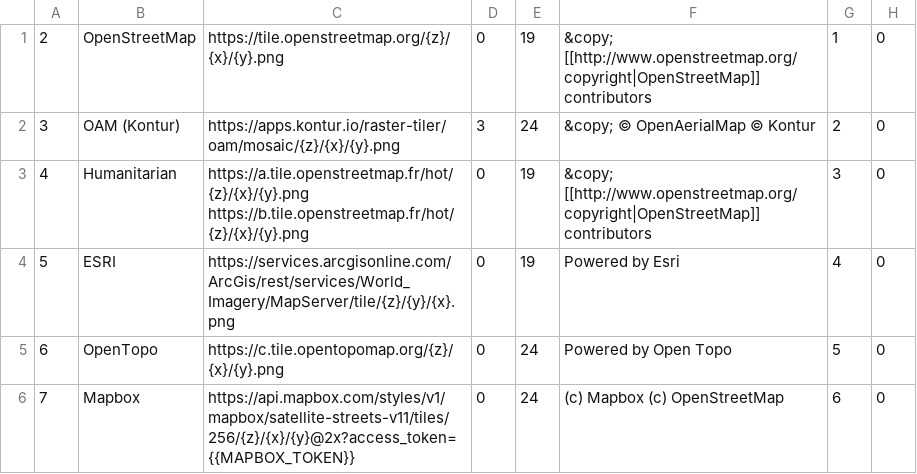
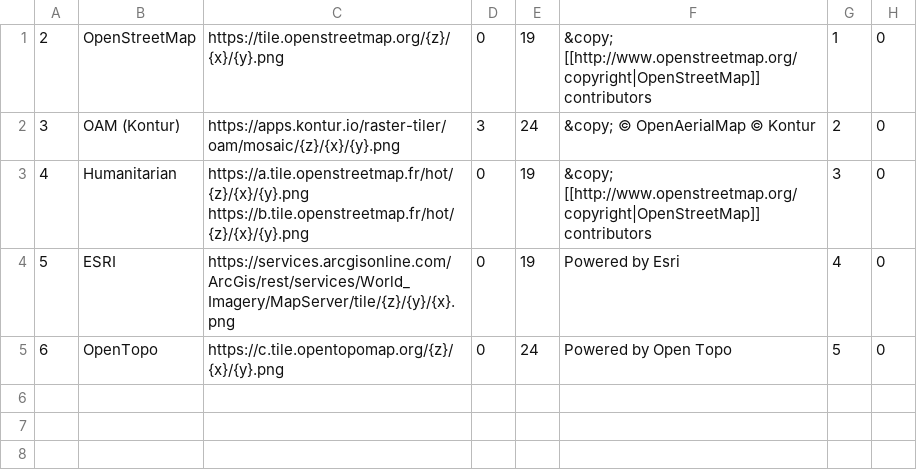
Before and after one commit to hotosm/umap, a CSV file: custom/tilelayers.csv, drawn as a sheet.

Commit message:
Remove Mapbox from default tilelayers

```diff
--- a/custom/tilelayers.csv
+++ b/custom/tilelayers.csv
@@ -5,2 +5 @@
 6,OpenTopo,https://c.tile.opentopomap.org/{z}/{x}/{y}.png,0,24,Powered by Open Topo,5,0
-7,Mapbox,https://api.mapbox.com/styles/v1/mapbox/satellite-streets-v11/tiles/256/{z}/{x}/{y}@2x?access_token={{MAPBOX_TOKEN}},0,24,(c) Mapbox (c) OpenStreetMap,6,0
```
